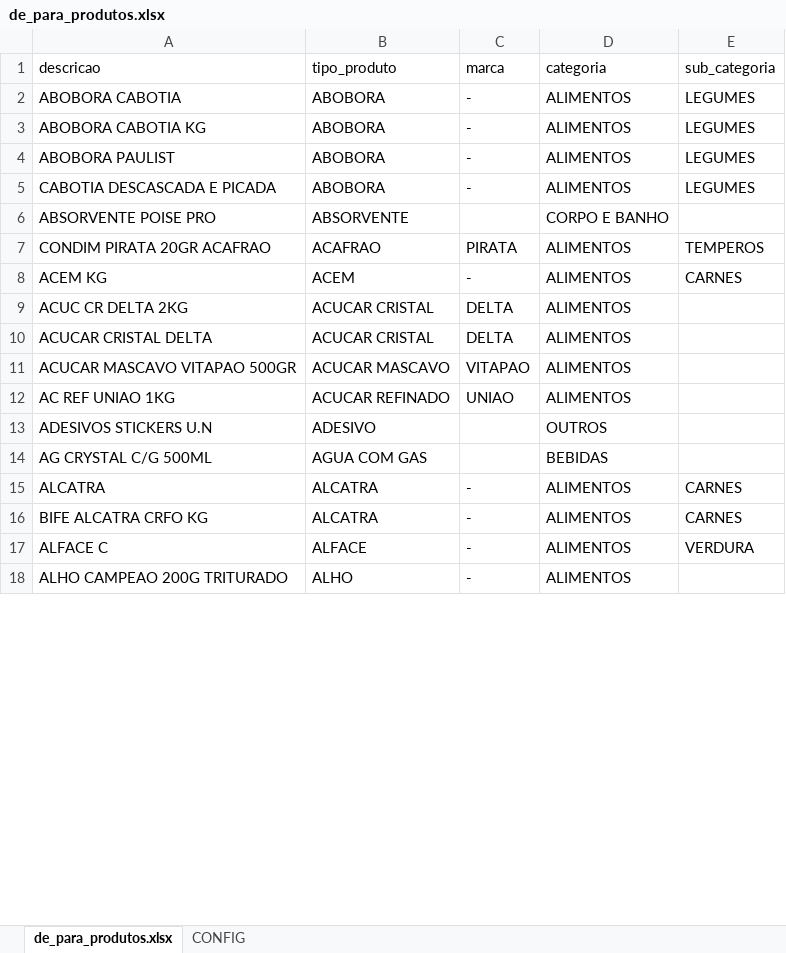
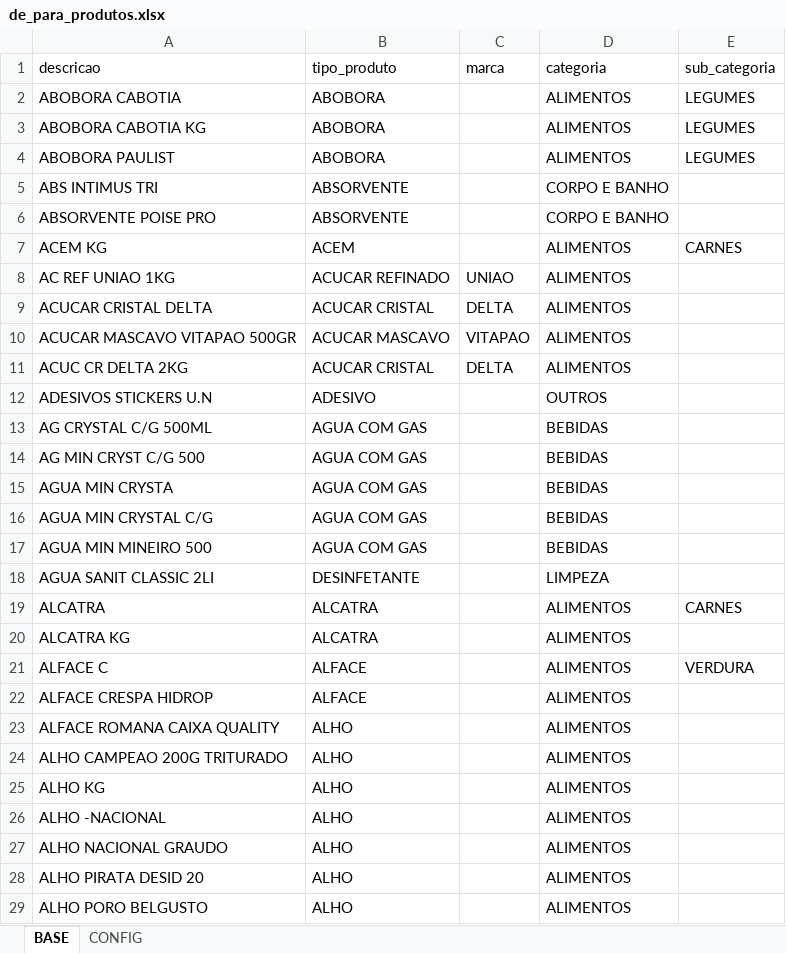
Before and after one commit to alexagomess/project_supermarket, an Excel workbook: scripts/raw/de_para_produtos.xlsx, sheet BASE, drawn as a sheet; only a part is shown; values as stored, in another font and other column widths than the file's, no cell formats; charts and pictures not drawn; removed rows and columns are numbered as before the commit, all else as after; the diff covers the shown part only; the diff names each change by its address in the sheet, - before the commit and + after, or states it on an @@ line.

```diff
--- a/scripts/raw/de_para_produtos.xlsx (sheet BASE)
+++ b/scripts/raw/de_para_produtos.xlsx (sheet BASE)
-sheet tab: de_para_produtos.xlsx
+sheet tab: BASE
-C2:C4: -
+C2:C4: (empty)
-row 5: CABOTIA DESCASCADA E PICADA | ABOBORA | - | ALIMENTOS | LEGUMES
+row 5: ABS INTIMUS TRI | ABSORVENTE |  | CORPO E BANHO
-row 7: CONDIM PIRATA 20GR ACAFRAO | ACAFRAO | PIRATA | ALIMENTOS | TEMPEROS
-C7: -
+C7: (empty)
@@ row 12 moved to row 8: AC REF UNIAO 1KG @@
@@ row 9 moved to row 11: ACUC CR DELTA 2KG @@
+row 14: AG MIN CRYST C/G 500 | AGUA COM GAS |  | BEBIDAS
+row 15: AGUA MIN CRYSTA | AGUA COM GAS |  | BEBIDAS
+row 16: AGUA MIN CRYSTAL C/G | AGUA COM GAS |  | BEBIDAS
+row 17: AGUA MIN MINEIRO 500 | AGUA COM GAS |  | BEBIDAS
@@ row 106 moved to row 18: AGUA SANIT CLASSIC 2LI @@
-C19: -
+C19: (empty)
-row 16: BIFE ALCATRA CRFO KG | ALCATRA | - | ALIMENTOS | CARNES
+row 20: ALCATRA KG | ALCATRA |  | ALIMENTOS
-C21: -
+C21: (empty)
+row 22: ALFACE CRESPA HIDROP | ALFACE |  | ALIMENTOS
+row 23: ALFACE ROMANA CAIXA QUALITY | ALHO |  | ALIMENTOS
-C24: -
+C24: (empty)
+row 25: ALHO KG | ALHO |  | ALIMENTOS
+row 26: ALHO -NACIONAL | ALHO |  | ALIMENTOS
+row 27: ALHO NACIONAL GRAUDO | ALHO |  | ALIMENTOS
+row 28: ALHO PIRATA DESID 20 | ALHO |  | ALIMENTOS
+row 29: ALHO PORO BELGUSTO | ALHO |  | ALIMENTOS
```
Also changed, not shown: 205 added rows, 17 removed rows, 85 moved rows and 88 edited cells elsewhere in this sheet, sheet CONFIG, cell formats, formulas that keep their value, charts or pictures, 38 other files.
